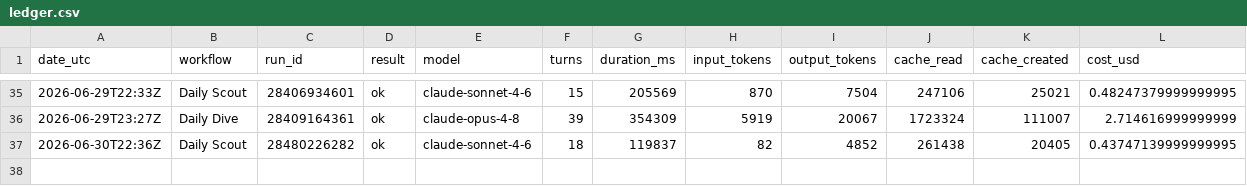
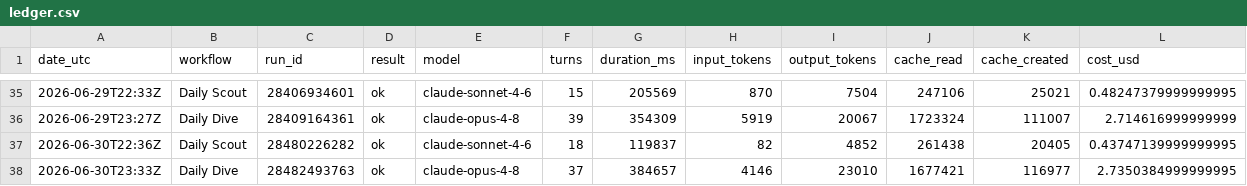
Before and after one commit to albertogrande/the-wire, a CSV file: usage/ledger.csv, drawn as a sheet; only a part is shown, gaps mark what is left out.

```diff
--- a/usage/ledger.csv
+++ b/usage/ledger.csv
@@ -37 +37,2 @@ date_utc,workflow,run_id,result,model,turns,duration_ms,input_tokens,output_toke
 "2026-06-30T22:36Z","Daily Scout","28480226282","ok","claude-sonnet-4-6",18,119837,82,4852,261438,20405,0.43747139999999995
+"2026-06-30T23:33Z","Daily Dive","28482493763","ok","claude-opus-4-8",37,384657,4146,23010,1677421,116977,2.7350384999999995
```
